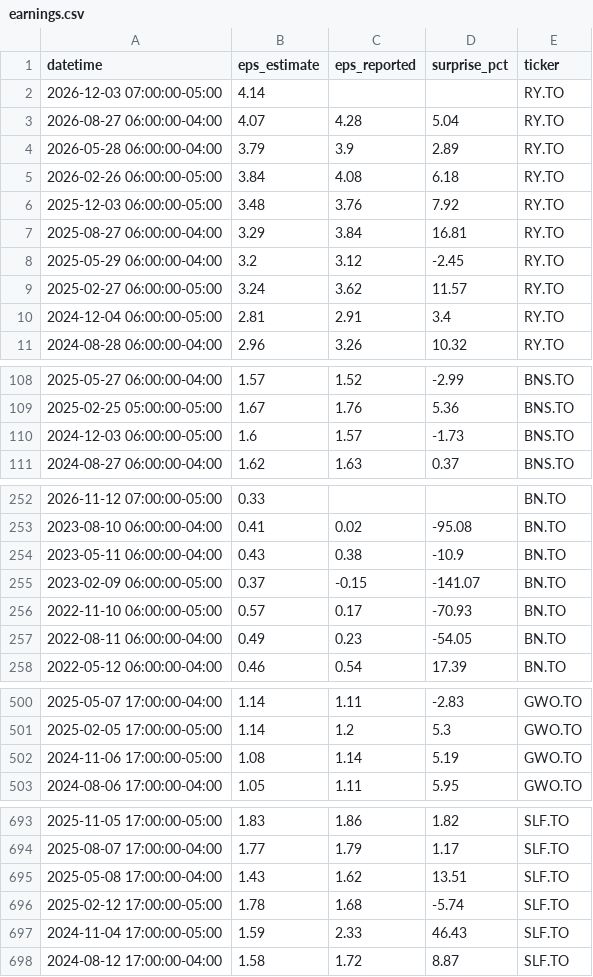
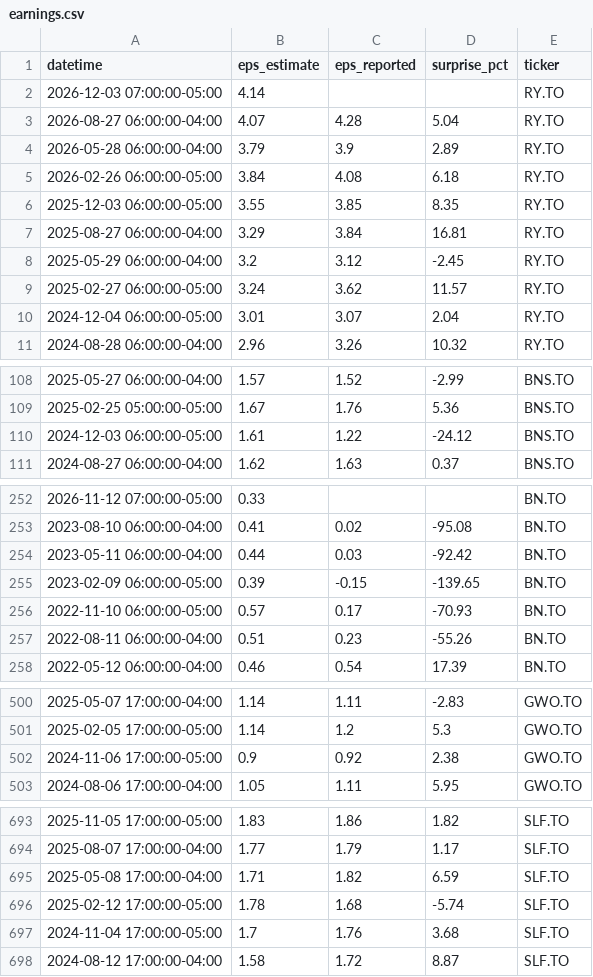
Before and after one commit to connormcginty12-alt/tsx-value-check, a CSV file: earnings.csv, drawn as a sheet; only a part is shown, gaps mark what is left out; the diff covers the shown part only.

```diff
--- a/earnings.csv
+++ b/earnings.csv
@@ -5,3 +5,3 @@ datetime,eps_estimate,eps_reported,surprise_pct,ticker
 2026-02-26 06:00:00-05:00,3.84,4.08,6.18,RY.TO
-2025-12-03 06:00:00-05:00,3.48,3.76,7.92,RY.TO
+2025-12-03 06:00:00-05:00,3.55,3.85,8.35,RY.TO
 2025-08-27 06:00:00-04:00,3.29,3.84,16.81,RY.TO
@@ -9,3 +9,3 @@ datetime,eps_estimate,eps_reported,surprise_pct,ticker
 2025-02-27 06:00:00-05:00,3.24,3.62,11.57,RY.TO
-2024-12-04 06:00:00-05:00,2.81,2.91,3.4,RY.TO
+2024-12-04 06:00:00-05:00,3.01,3.07,2.04,RY.TO
 2024-08-28 06:00:00-04:00,2.96,3.26,10.32,RY.TO
@@ -109,3 +109,3 @@ datetime,eps_estimate,eps_reported,surprise_pct,ticker
 2025-02-25 05:00:00-05:00,1.67,1.76,5.36,BNS.TO
-2024-12-03 06:00:00-05:00,1.6,1.57,-1.73,BNS.TO
+2024-12-03 06:00:00-05:00,1.61,1.22,-24.12,BNS.TO
 2024-08-27 06:00:00-04:00,1.62,1.63,0.37,BNS.TO
@@ -253,6 +253,6 @@ datetime,eps_estimate,eps_reported,surprise_pct,ticker
 2023-08-10 06:00:00-04:00,0.41,0.02,-95.08,BN.TO
-2023-05-11 06:00:00-04:00,0.43,0.38,-10.9,BN.TO
-2023-02-09 06:00:00-05:00,0.37,-0.15,-141.07,BN.TO
+2023-05-11 06:00:00-04:00,0.44,0.03,-92.42,BN.TO
+2023-02-09 06:00:00-05:00,0.39,-0.15,-139.65,BN.TO
 2022-11-10 06:00:00-05:00,0.57,0.17,-70.93,BN.TO
-2022-08-11 06:00:00-04:00,0.49,0.23,-54.05,BN.TO
+2022-08-11 06:00:00-04:00,0.51,0.23,-55.26,BN.TO
 2022-05-12 06:00:00-04:00,0.46,0.54,17.39,BN.TO
@@ -501,3 +501,3 @@ datetime,eps_estimate,eps_reported,surprise_pct,ticker
 2025-02-05 17:00:00-05:00,1.14,1.2,5.3,GWO.TO
-2024-11-06 17:00:00-05:00,1.08,1.14,5.19,GWO.TO
+2024-11-06 17:00:00-05:00,0.9,0.92,2.38,GWO.TO
 2024-08-06 17:00:00-04:00,1.05,1.11,5.95,GWO.TO
@@ -694,5 +694,5 @@ datetime,eps_estimate,eps_reported,surprise_pct,ticker
 2025-08-07 17:00:00-04:00,1.77,1.79,1.17,SLF.TO
-2025-05-08 17:00:00-04:00,1.43,1.62,13.51,SLF.TO
+2025-05-08 17:00:00-04:00,1.71,1.82,6.59,SLF.TO
 2025-02-12 17:00:00-05:00,1.78,1.68,-5.74,SLF.TO
-2024-11-04 17:00:00-05:00,1.59,2.33,46.43,SLF.TO
+2024-11-04 17:00:00-05:00,1.7,1.76,3.68,SLF.TO
 2024-08-12 17:00:00-04:00,1.58,1.72,8.87,SLF.TO
```
Also changed, not shown: 51 edited cells elsewhere in this file, financials.csv, ratings.csv, 1 other file.
